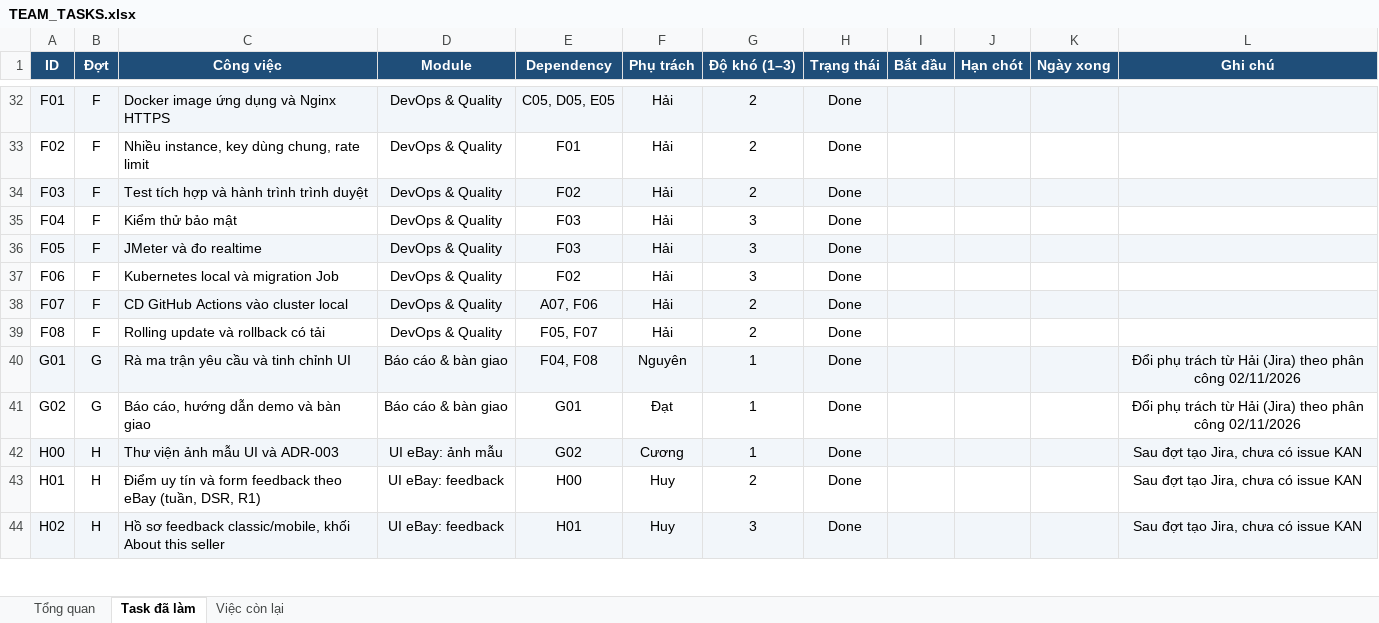
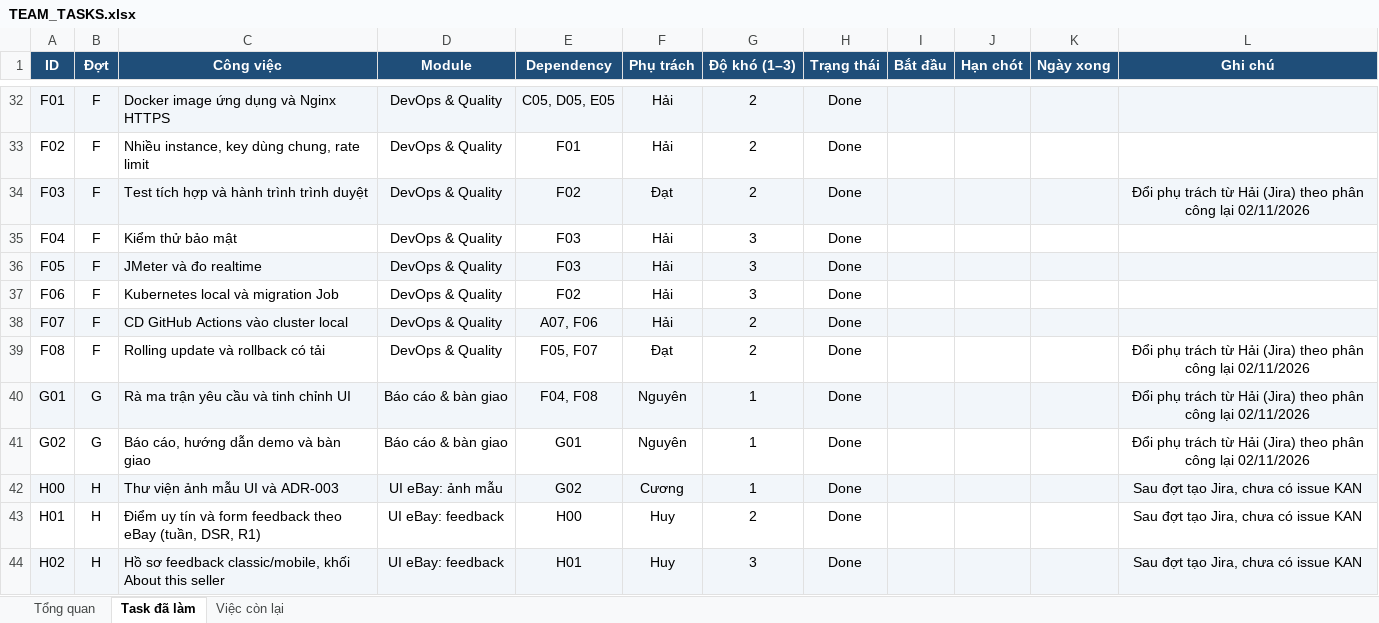
Before and after one commit to nguyenchien1505/EbayG5PRN, an Excel workbook: docs/team/TEAM_TASKS.xlsx, sheet Task đã làm, drawn as a sheet; only a part is shown, gaps mark what is left out; values as stored, in another font and other column widths than the file's, no borders; conditional formats not drawn; the diff covers the shown part only; the diff names each change by its address in the sheet, - before the commit and + after, or states it on an @@ line.

```diff
--- a/docs/team/TEAM_TASKS.xlsx (sheet Task đã làm)
+++ b/docs/team/TEAM_TASKS.xlsx (sheet Task đã làm)
-F34 (Phụ trách): Hải
+F34 (Phụ trách): Đạt
-L34 (Ghi chú): (empty)
+L34 (Ghi chú): Đổi phụ trách từ Hải (Jira) theo phân công lại 02/11/2026
-F39 (Phụ trách): Hải
+F39 (Phụ trách): Đạt
-L39 (Ghi chú): (empty)
+L39 (Ghi chú): Đổi phụ trách từ Hải (Jira) theo phân công lại 02/11/2026
-L40:L41 (Ghi chú): …phân công 02/11/2026
+L40:L41 (Ghi chú): …phân công lại 02/11/2026
-F41 (Phụ trách): Đạt
+F41 (Phụ trách): Nguyên
```
Also changed, not shown: 13 edited cells elsewhere in this sheet, sheet Tổng quan, sheet Việc còn lại, formulas that keep their value, 3 other files.
